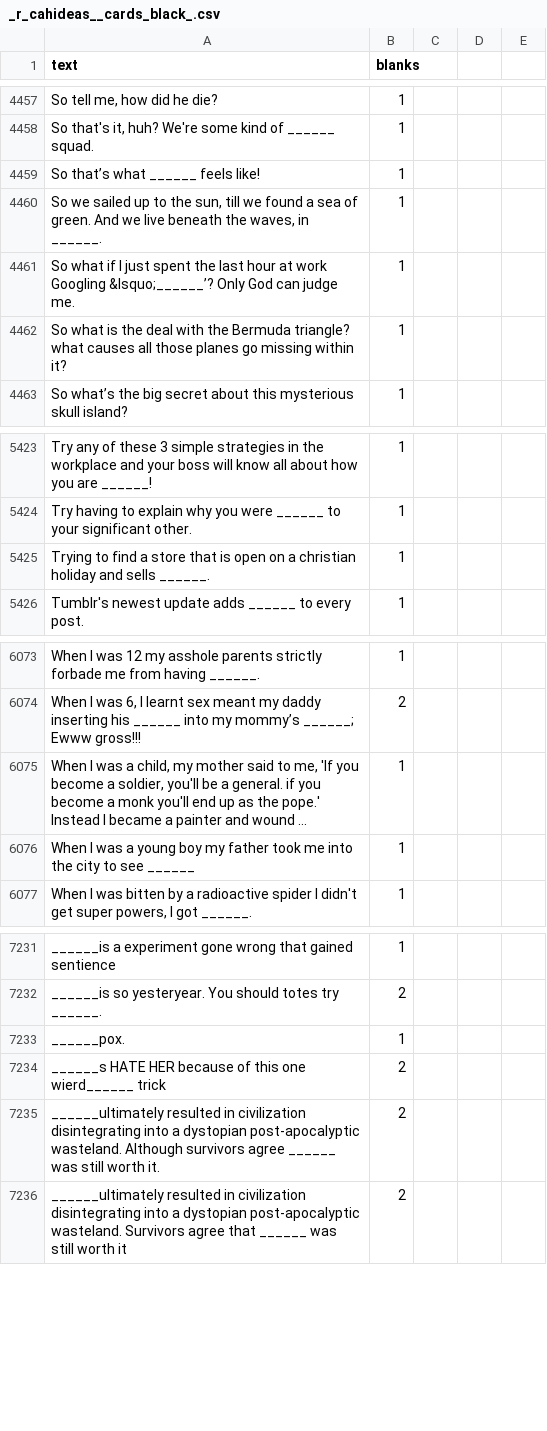
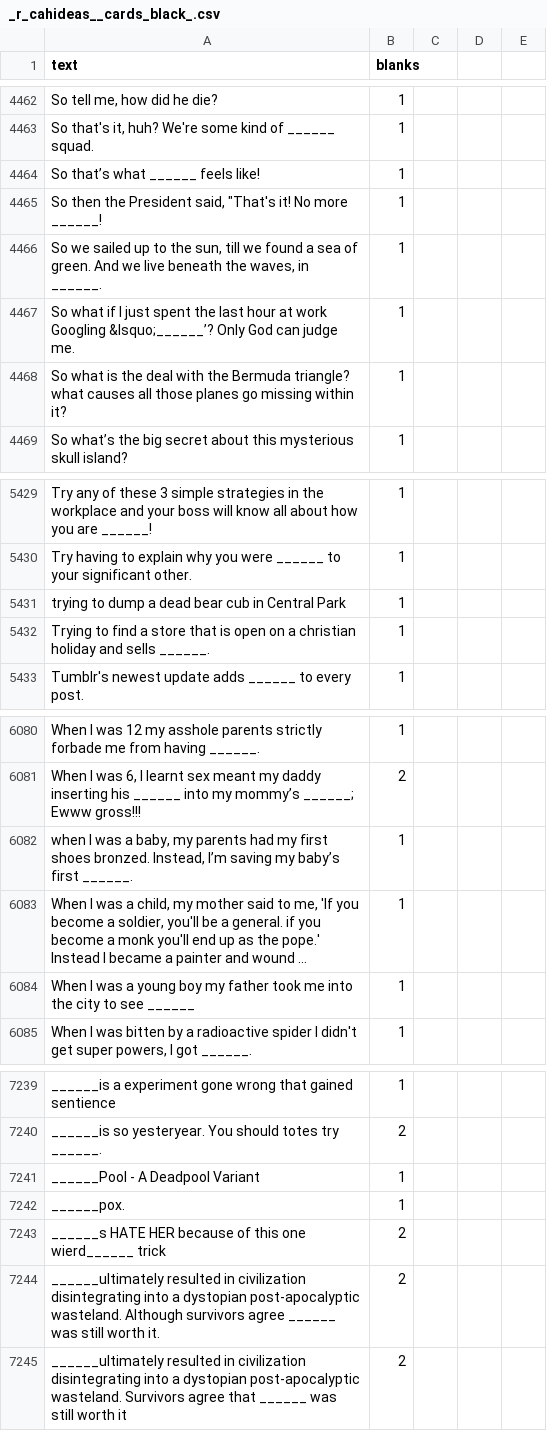
Before and after one commit to amdewstow/CAHIdeas, a CSV file: _r_cahideas__cards_black_.csv, drawn as a sheet; only a part is shown, gaps mark what is left out; long unchanged cells end in …; the diff covers the shown part only; the diff names each change by its address in the sheet, - before the commit and + after, or states it on an @@ line.

```diff
--- a/_r_cahideas__cards_black_.csv
+++ b/_r_cahideas__cards_black_.csv
+row 4465: So then the President said, "That's it! No more ______! | 1
+row 5431: trying to dump a dead bear cub in Central Park | 1
+row 6082: when I was a baby, my parents had my first shoes bronzed. Instead, I’m saving my baby’s first ______. | 1
+row 7241: ______Pool - A Deadpool Variant | 1
```
Also changed, not shown: 5 added rows elsewhere in this file, 8 other files.
